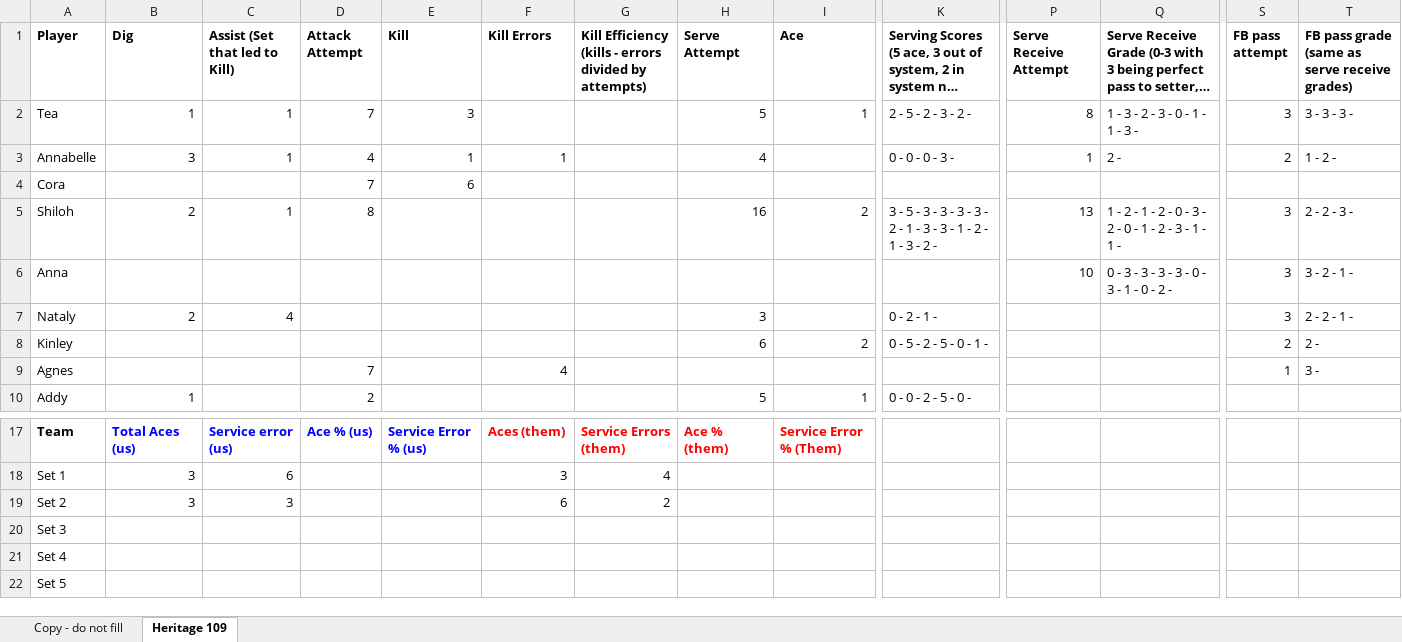
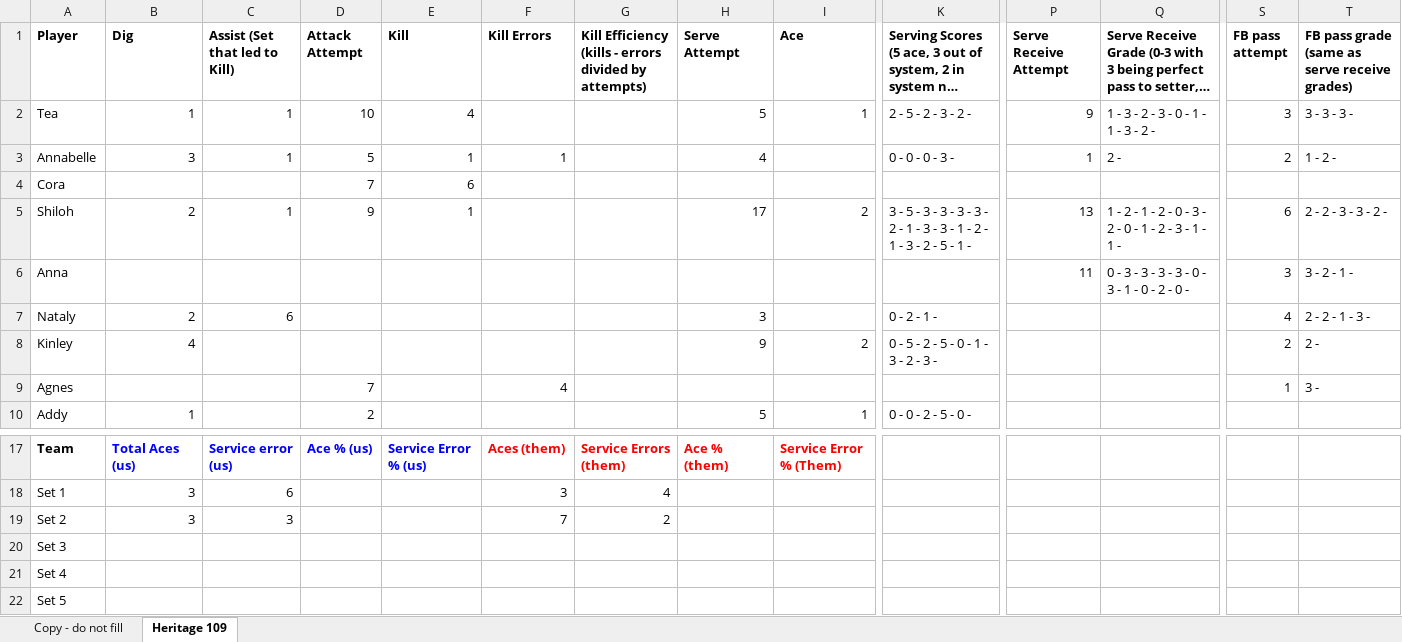
Before and after one commit to clancyred/defenders-volleyball, an Excel workbook: source/varsity_stat_workbook.xlsx, sheet Heritage 109, drawn as a sheet; only a part is shown, gaps mark what is left out; long unchanged cells end in …; values as stored, in another font and other column widths than the file's, no borders; charts and pictures not drawn; the diff names each change by its address in the sheet, - before the commit and + after, or states it on an @@ line.

Commit message:
Update stat workbook from Google Sheet

```diff
--- a/source/varsity_stat_workbook.xlsx (sheet Heritage 109)
+++ b/source/varsity_stat_workbook.xlsx (sheet Heritage 109)
-D2 (Attack Attempt): 7
+D2 (Attack Attempt): 10
-E2 (Kill): 3
+E2 (Kill): 4
-P2 (Serve Receive Attempt): 8
+P2 (Serve Receive Attempt): 9
-Q2: 1 - 3 - 2 - 3 - 0 - 1 - 1 - 3 -
+Q2: 1 - 3 - 2 - 3 - 0 - 1 - 1 - 3 - 2 -
-D3 (Attack Attempt): 4
+D3 (Attack Attempt): 5
-D5 (Attack Attempt): 8
+D5 (Attack Attempt): 9
-E5 (Kill): (empty)
+E5 (Kill): 1
-H5 (Serve Attempt): 16
+H5 (Serve Attempt): 17
-K5: …3 - 2 -
+K5: …3 - 2 - 5 - 1 -
-S5 (FB pass attempt): 3
+S5 (FB pass attempt): 6
-T5: 2 - 2 - 3 -
+T5: 2 - 2 - 3 - 3 - 2 -
-P6 (Serve Receive Attempt): 10
+P6 (Serve Receive Attempt): 11
-Q6: 0 - 3 - 3 - 3 - 3 - 0 - 3 - 1 - 0 - 2 -
+Q6: 0 - 3 - 3 - 3 - 3 - 0 - 3 - 1 - 0 - 2 - 0 -
-C7 (Assist (Set that led to Kill)): 4
+C7 (Assist (Set that led to Kill)): 6
-S7 (FB pass attempt): 3
+S7 (FB pass attempt): 4
-T7: 2 - 2 - 1 -
+T7: 2 - 2 - 1 - 3 -
-B8 (Dig): (empty)
+B8 (Dig): 4
-H8 (Serve Attempt): 6
+H8 (Serve Attempt): 9
-K8: 0 - 5 - 2 - 5 - 0 - 1 -
+K8: 0 - 5 - 2 - 5 - 0 - 1 - 3 - 2 - 3 -
-F19 (Kill Errors): 6
+F19 (Kill Errors): 7
```
